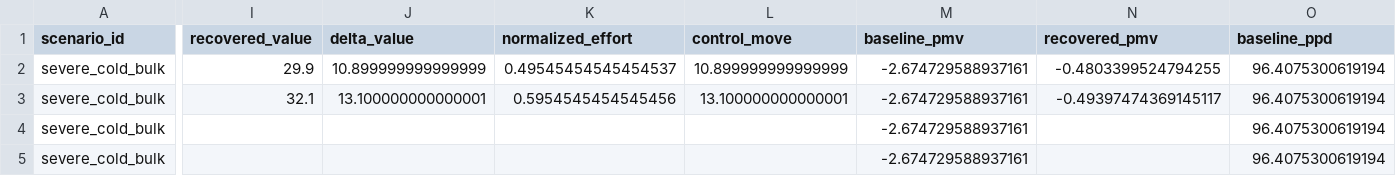
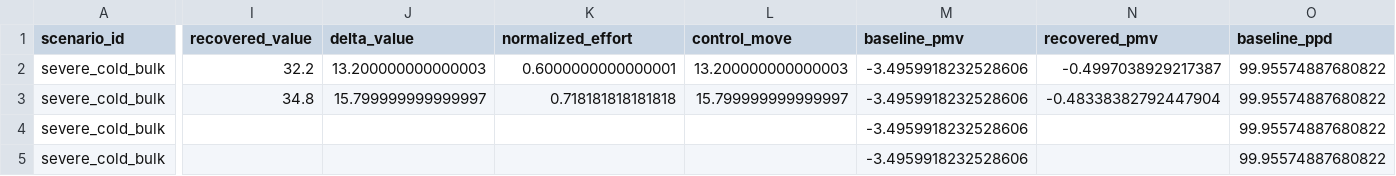
Before and after one commit to clementinec/thermBAL, a CSV file: cases/pathway_discomfort/out/scenario_recoveries.csv, drawn as a sheet; only a part is shown, gaps mark what is left out; the diff covers the shown part only; the diff names each change by its address in the sheet, - before the commit and + after, or states it on an @@ line.

Commit message:
Add PMV control paper and PPD response study

```diff
--- a/cases/pathway_discomfort/out/scenario_recoveries.csv
+++ b/cases/pathway_discomfort/out/scenario_recoveries.csv
-I2 (recovered_value): 29.9
+I2 (recovered_value): 32.2
-J2 (delta_value): 10.899999999999999
+J2 (delta_value): 13.200000000000003
-K2 (normalized_effort): 0.49545454545454537
+K2 (normalized_effort): 0.6000000000000001
-L2 (control_move): 10.899999999999999
+L2 (control_move): 13.200000000000003
-M2:M5 (baseline_pmv): -2.674729588937161
+M2:M5 (baseline_pmv): -3.4959918232528606
-N2 (recovered_pmv): -0.4803399524794255
+N2 (recovered_pmv): -0.4997038929217387
-O2:O5 (baseline_ppd): 96.4075300619194
+O2:O5 (baseline_ppd): 99.95574887680822
-I3 (recovered_value): 32.1
+I3 (recovered_value): 34.8
-J3 (delta_value): 13.100000000000001
+J3 (delta_value): 15.799999999999997
-K3 (normalized_effort): 0.5954545454545456
+K3 (normalized_effort): 0.718181818181818
-L3 (control_move): 13.100000000000001
+L3 (control_move): 15.799999999999997
-N3 (recovered_pmv): -0.49397474369145117
+N3 (recovered_pmv): -0.48338382792447904
```
Also changed, not shown: 152 edited cells elsewhere in this file, cases/pathway_discomfort/out/scenario_baselines.csv, cases/pathway_discomfort/out/scenario_exergy_winners.csv, 47 other files.
